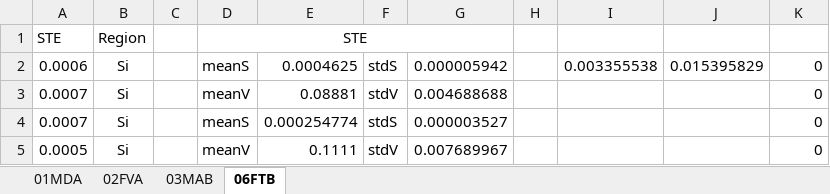
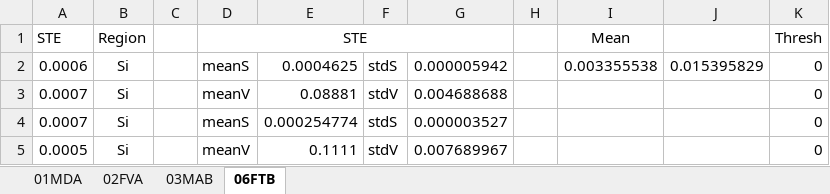
Before and after one commit to lythanhhai/DSP_Final_Term, an Excel workbook: TK/thongKeHuanLuyen.xlsx, sheet 06FTB, drawn as a sheet; only a part is shown; values as stored, in another font and other column widths than the file's, no borders; the diff names each change by its address in the sheet, - before the commit and + after, or states it on an @@ line.

```diff
--- a/TK/thongKeHuanLuyen.xlsx (sheet 06FTB)
+++ b/TK/thongKeHuanLuyen.xlsx (sheet 06FTB)
-I1: (empty)
+I1: Mean
-K1: (empty)
+K1: Thresh
```
Also changed, not shown: TK/thongKe.xlsx, 12 other files.
